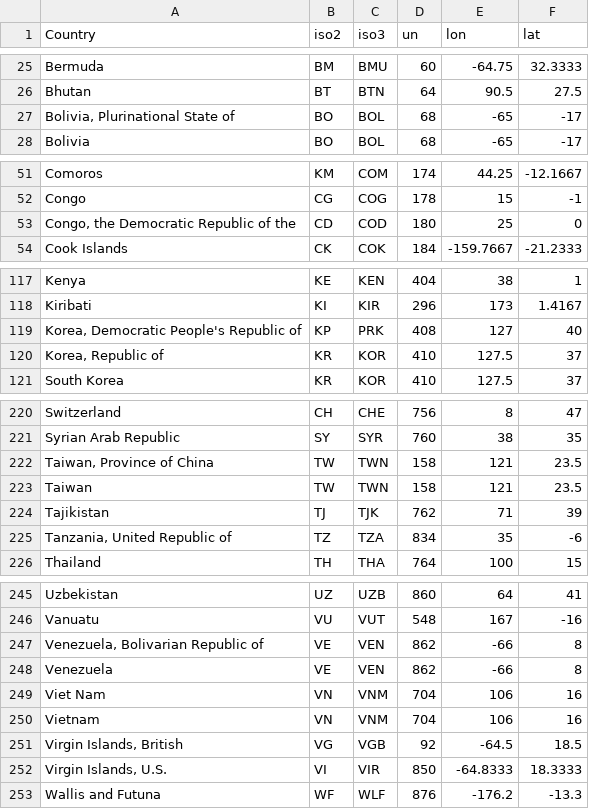
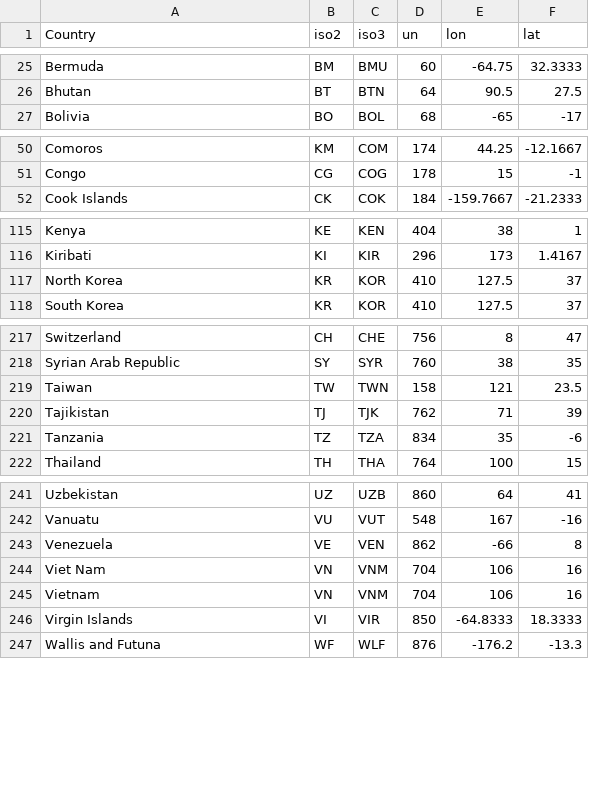
Before and after one commit to Sennerkarl/Sennerkarl, a CSV file: country_csv.csv, drawn as a sheet; only a part is shown, gaps mark what is left out; the diff covers the shown part only.

Commit message:
new country data2

```diff
--- a/country_csv.csv
+++ b/country_csv.csv
@@ -26,3 +26,2 @@ Bermuda,BM,BMU,60,-64.75,32.3333
 Bhutan,BT,BTN,64,90.5,27.5
-"Bolivia, Plurinational State of",BO,BOL,68,-65,-17
 Bolivia,BO,BOL,68,-65,-17
@@ -52,3 +51,2 @@ Comoros,KM,COM,174,44.25,-12.1667
 Congo,CG,COG,178,15,-1
-"Congo, the Democratic Republic of the",CD,COD,180,25,0
 Cook Islands,CK,COK,184,-159.7667,-21.2333
@@ -118,4 +116,3 @@ Kenya,KE,KEN,404,38,1
 Kiribati,KI,KIR,296,173,1.4167
-"Korea, Democratic People's Republic of",KP,PRK,408,127,40
-"Korea, Republic of",KR,KOR,410,127.5,37
+North Korea,KR,KOR,410,127.5,37
 South Korea,KR,KOR,410,127.5,37
@@ -221,6 +218,5 @@ Switzerland,CH,CHE,756,8,47
 Syrian Arab Republic,SY,SYR,760,38,35
-"Taiwan, Province of China",TW,TWN,158,121,23.5
 Taiwan,TW,TWN,158,121,23.5
 Tajikistan,TJ,TJK,762,71,39
-"Tanzania, United Republic of",TZ,TZA,834,35,-6
+Tanzania,TZ,TZA,834,35,-6
 Thailand,TH,THA,764,100,15
@@ -246,3 +242,2 @@ Uzbekistan,UZ,UZB,860,64,41
 Vanuatu,VU,VUT,548,167,-16
-"Venezuela, Bolivarian Republic of",VE,VEN,862,-66,8
 Venezuela,VE,VEN,862,-66,8
@@ -250,4 +245,3 @@ Viet Nam,VN,VNM,704,106,16
 Vietnam,VN,VNM,704,106,16
-"Virgin Islands, British",VG,VGB,92,-64.5,18.5
-"Virgin Islands, U.S.",VI,VIR,850,-64.8333,18.3333
+Virgin Islands,VI,VIR,850,-64.8333,18.3333
 Wallis and Futuna,WF,WLF,876,-176.2,-13.3
```
Also changed, not shown: 5 edited cells elsewhere in this file, 1 other file.
